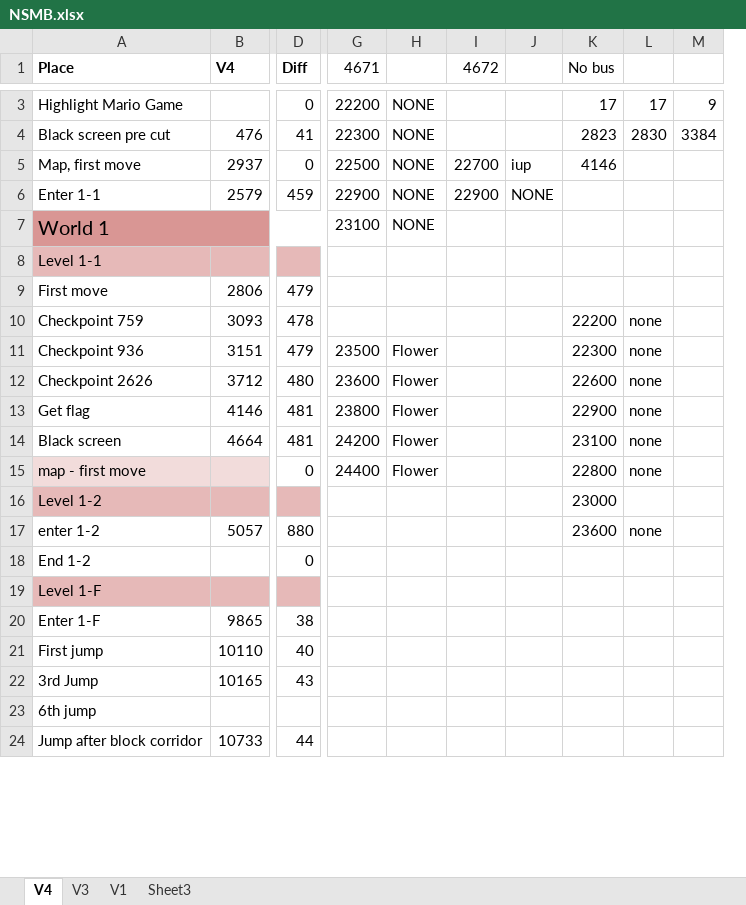
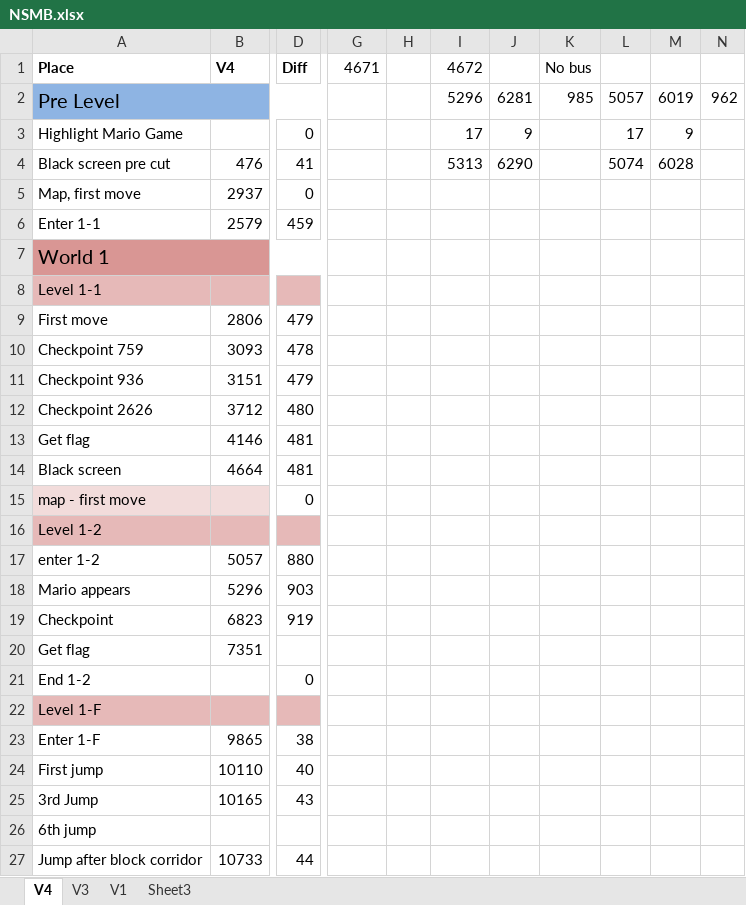
Before and after one commit to MathewWi/adelikat-tas, an Excel workbook: NSMB/NSMB.xlsx, sheet V4, drawn as a sheet; only a part is shown, gaps mark what is left out; values as stored, in another font and other column widths than the file's, no borders; removed rows and columns are numbered as before the commit, all else as after; rows hold the shown columns only; the diff covers the shown part only; the diff names each change by its address in the sheet, - before the commit and + after, or states it on an @@ line.

Commit message:
NSMB 1-2 done

```diff
--- a/NSMB/NSMB.xlsx (sheet V4)
+++ b/NSMB/NSMB.xlsx (sheet V4)
-column H, rows 3-15: NONE | NONE | NONE | NONE | NONE |  |  |  | Flower | Flower | Flower | Flower | Flower
+column H, empty
-column J, rows 5-6: iup | NONE
+column J, rows 3-4: 9 | 6290
-column L, rows 3-17: 17 | 2830 |  |  |  |  |  | none | none | none | none | none | none |  | none
+column L, rows 3-4: 17 | 5074
+column N, empty
+row 2: Pre Level |  |  |  |  | 5296 | 6281 | 985 | 5057 | 6019 | 962
-G3 (4671): 22200
+G3 (4671): (empty)
-I3 (4672): (empty)
+I3 (4672): 17
-K3 (No bus): 17
+K3 (No bus): (empty)
-G4 (4671): 22300
+G4 (4671): (empty)
-I4 (4672): (empty)
+I4 (4672): 5313
-K4 (No bus): 2823
+K4 (No bus): (empty)
-M4: 3384
+M4: 6028
-G5 (4671): 22500
+G5 (4671): (empty)
-I5 (4672): 22700
+I5 (4672): (empty)
-K5 (No bus): 4146
+K5 (No bus): (empty)
-G6 (4671): 22900
+G6 (4671): (empty)
-I6 (4672): 22900
+I6 (4672): (empty)
-G7 (4671): 23100
+G7 (4671): (empty)
-K10 (No bus): 22200
+K10 (No bus): (empty)
-G11 (4671): 23500
+G11 (4671): (empty)
-K11 (No bus): 22300
+K11 (No bus): (empty)
-G12 (4671): 23600
+G12 (4671): (empty)
-K12 (No bus): 22600
+K12 (No bus): (empty)
-G13 (4671): 23800
+G13 (4671): (empty)
-K13 (No bus): 22900
+K13 (No bus): (empty)
-G14 (4671): 24200
+G14 (4671): (empty)
-K14 (No bus): 23100
+K14 (No bus): (empty)
-G15 (4671): 24400
+G15 (4671): (empty)
-K15 (No bus): 22800
+K15 (No bus): (empty)
-K16 (No bus): 23000
+K16 (No bus): (empty)
-K17 (No bus): 23600
+K17 (No bus): (empty)
+row 18: Mario appears | 5296 | 903
+row 19: Checkpoint | 6823 | 919
+row 20: Get flag | 7351
```
Also changed, not shown: 1 removed row elsewhere in this sheet, formulas that keep their value, 1 other file.
